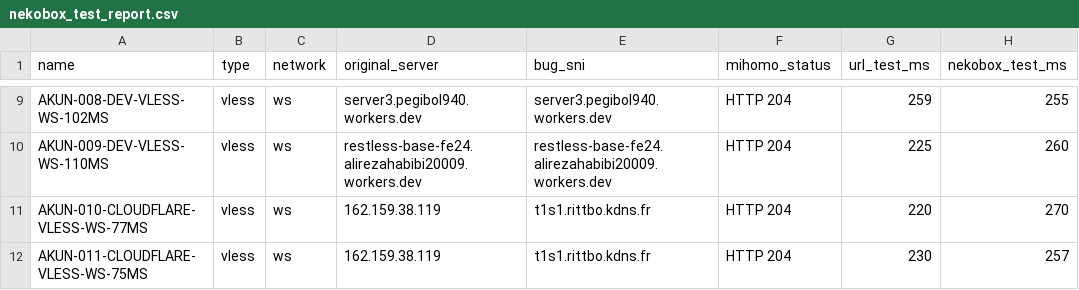
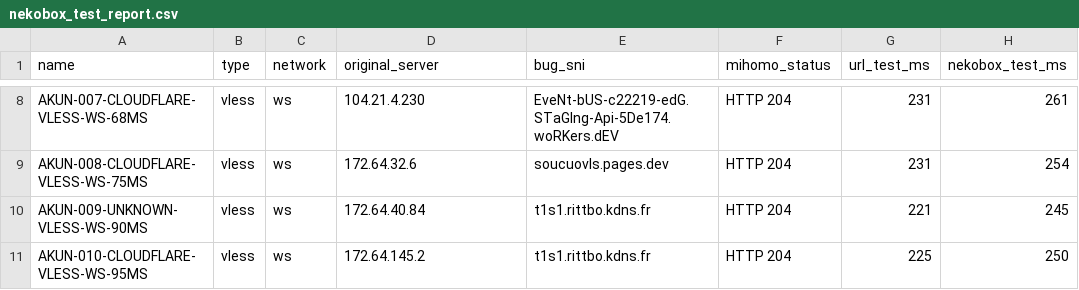
Before and after one commit to adiorany3/ConvertYAML, a CSV file: nekobox_test_report.csv, drawn as a sheet; only a part is shown, gaps mark what is left out; addresses are those after the commit; the diff covers the shown part only; the diff names each change by its address in the sheet, - before the commit and + after, or states it on an @@ line.

```diff
--- a/nekobox_test_report.csv
+++ b/nekobox_test_report.csv
-A8 (name): AKUN-008-DEV-VLESS-WS-102MS
+A8 (name): AKUN-007-CLOUDFLARE-VLESS-WS-68MS
-D8 (original_server): server3.pegibol940.workers.dev
+D8 (original_server): 104.21.4.230
-E8 (bug_sni): server3.pegibol940.workers.dev
+E8 (bug_sni): EveNt-bUS-c22219-edG.STaGIng-Api-5De174.woRKers.dEV
-G8 (url_test_ms): 259
+G8 (url_test_ms): 231
-H8 (nekobox_test_ms): 255
+H8 (nekobox_test_ms): 261
-A9 (name): AKUN-009-DEV-VLESS-WS-110MS
+A9 (name): AKUN-008-CLOUDFLARE-VLESS-WS-75MS
-D9 (original_server): restless-base-fe24.alirezahabibi20009.workers.dev
+D9 (original_server): 172.64.32.6
-E9 (bug_sni): restless-base-fe24.alirezahabibi20009.workers.dev
+E9 (bug_sni): soucuovls.pages.dev
-G9 (url_test_ms): 225
+G9 (url_test_ms): 231
-H9 (nekobox_test_ms): 260
+H9 (nekobox_test_ms): 254
-A10 (name): AKUN-010-CLOUDFLARE-VLESS-WS-77MS
+A10 (name): AKUN-009-UNKNOWN-VLESS-WS-90MS
-D10 (original_server): 162.159.38.119
+D10 (original_server): 172.64.40.84
-G10 (url_test_ms): 220
+G10 (url_test_ms): 221
-H10 (nekobox_test_ms): 270
+H10 (nekobox_test_ms): 245
-A11 (name): AKUN-011-CLOUDFLARE-VLESS-WS-75MS
+A11 (name): AKUN-010-CLOUDFLARE-VLESS-WS-95MS
-D11 (original_server): 162.159.38.119
+D11 (original_server): 172.64.145.2
-G11 (url_test_ms): 230
+G11 (url_test_ms): 225
-H11 (nekobox_test_ms): 257
+H11 (nekobox_test_ms): 250
```
Also changed, not shown: 1 removed row and 30 edited cells elsewhere in this file, urltest_report.csv, 11 other files.
